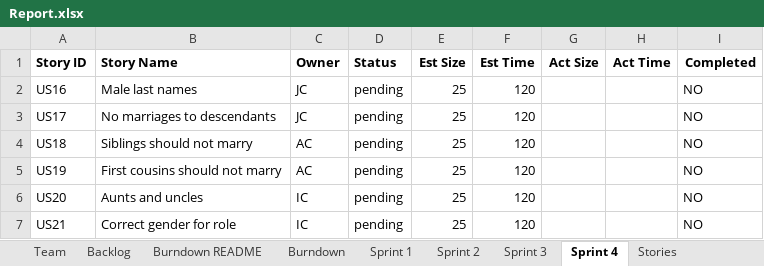
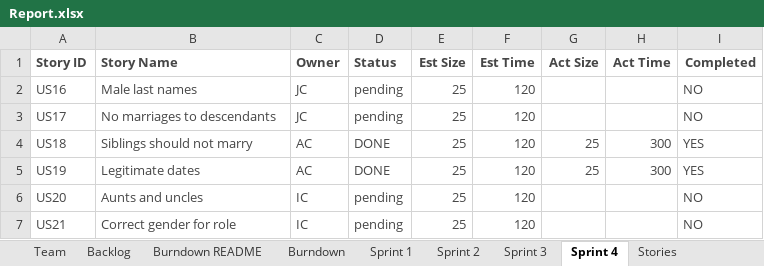
Before and after one commit to Jerrytd579/cs555, an Excel workbook: Report.xlsx, sheet Sprint 4, drawn as a sheet; values as stored, in another font and other column widths than the file's, no borders; the diff names each change by its address in the sheet, - before the commit and + after, or states it on an @@ line.

```diff
--- a/Report.xlsx (sheet Sprint 4)
+++ b/Report.xlsx (sheet Sprint 4)
-A1:I1 text colour: black
+A1:I1 text colour: #464646
-A2:F7 text colour: black
+A2:F7 text colour: #464646
-I2:I7 text colour: black
+I2:I7 text colour: #464646
-D4:D5 (Status): pending
+D4:D5 (Status): DONE
-G4:G5 (Act Size): (empty)
+G4:G5 (Act Size): 25
-H4:H5 (Act Time): (empty)
+H4:H5 (Act Time): 300
-I4:I5 (Completed): NO
+I4:I5 (Completed): YES
-B5 (Story Name): First cousins should not marry
+B5 (Story Name): Legitimate dates
```
Also changed, not shown: sheet Stories, sheet Backlog, sheet Sprint 1, sheet Sprint 2, sheet Sprint 3, sheet Burndown README, 2 more sheets, 4 other files.
